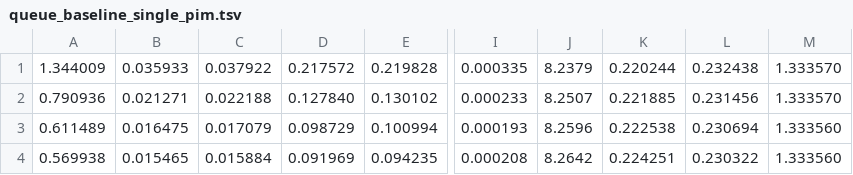
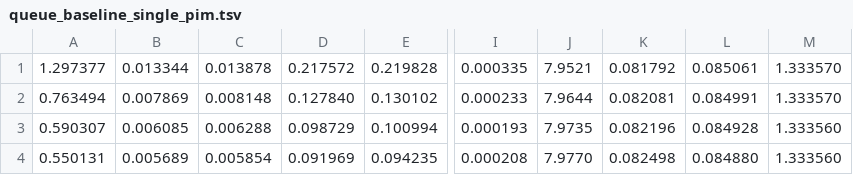
Before and after one commit to amy-huang/pim_power, a TSV file: queue_baseline_single_pim/queue_baseline_single_pim.tsv, drawn as a sheet; only a part is shown, gaps mark what is left out; the diff names each change by its address in the sheet, - before the commit and + after, or states it on an @@ line.

```diff
--- a/queue_baseline_single_pim/queue_baseline_single_pim.tsv
+++ b/queue_baseline_single_pim/queue_baseline_single_pim.tsv
-A1: 1.344009
+A1: 1.297377
-B1: 0.035933
+B1: 0.013344
-C1: 0.037922
+C1: 0.013878
-J1: 8.2379
+J1: 7.9521
-K1: 0.220244
+K1: 0.081792
-L1: 0.232438
+L1: 0.085061
-A2: 0.790936
+A2: 0.763494
-B2: 0.021271
+B2: 0.007869
-C2: 0.022188
+C2: 0.008148
-J2: 8.2507
+J2: 7.9644
-K2: 0.221885
+K2: 0.082081
-L2: 0.231456
+L2: 0.084991
-A3: 0.611489
+A3: 0.590307
-B3: 0.016475
+B3: 0.006085
-C3: 0.017079
+C3: 0.006288
-J3: 8.2596
+J3: 7.9735
-K3: 0.222538
+K3: 0.082196
-L3: 0.230694
+L3: 0.084928
-A4: 0.569938
+A4: 0.550131
-B4: 0.015465
+B4: 0.005689
-C4: 0.015884
+C4: 0.005854
-J4: 8.2642
+J4: 7.9770
-K4: 0.224251
+K4: 0.082498
-L4: 0.230322
+L4: 0.084880
```
Also changed, not shown: queue_baseline_dualfc/queue_baseline_dualfc.tsv, 8 other files.
